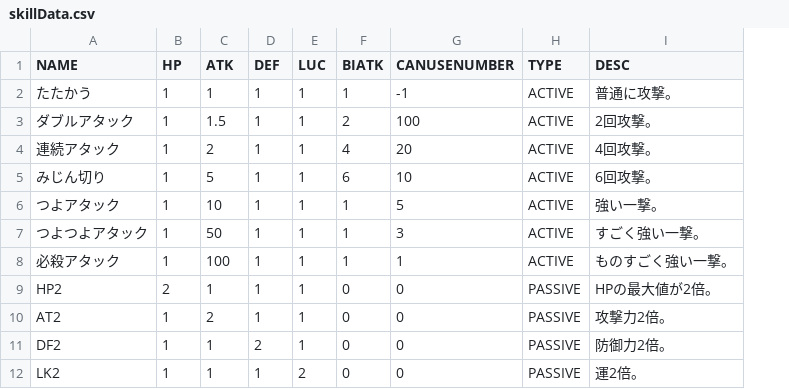
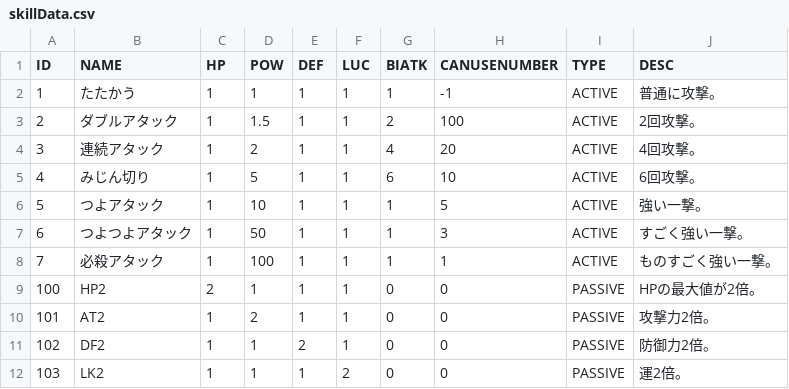
Before and after one commit to KawaguchiMomo/cppTaskCommandBattle, a CSV file: skillData.csv, drawn as a sheet; addresses are those after the commit; the diff names each change by its address in the sheet, - before the commit and + after, or states it on an @@ line.

```diff
--- a/skillData.csv
+++ b/skillData.csv
+column A (ID), rows 2-12: 1 | 2 | 3 | 4 | 5 | 6 | 7 | 100 | 101 | 102 | 103
-D1: ATK
+D1: POW
```
Also changed, not shown: 19 other files.
